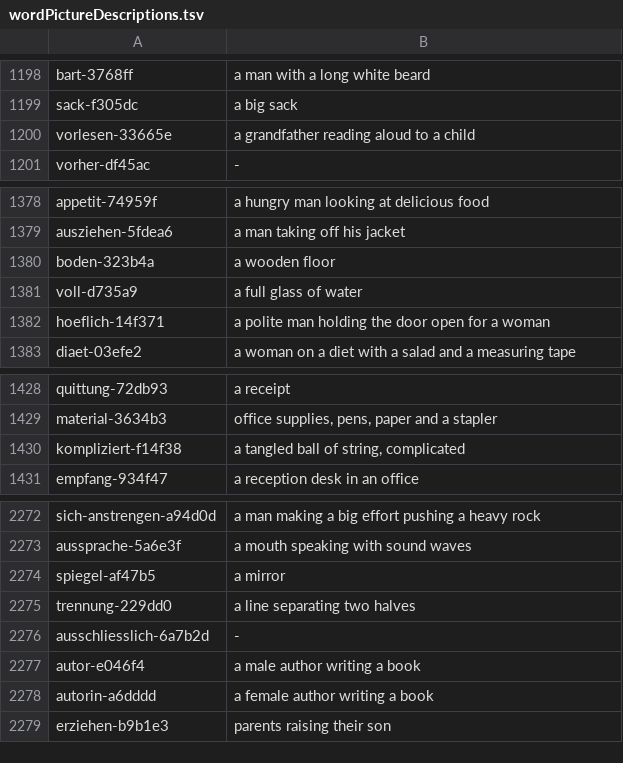
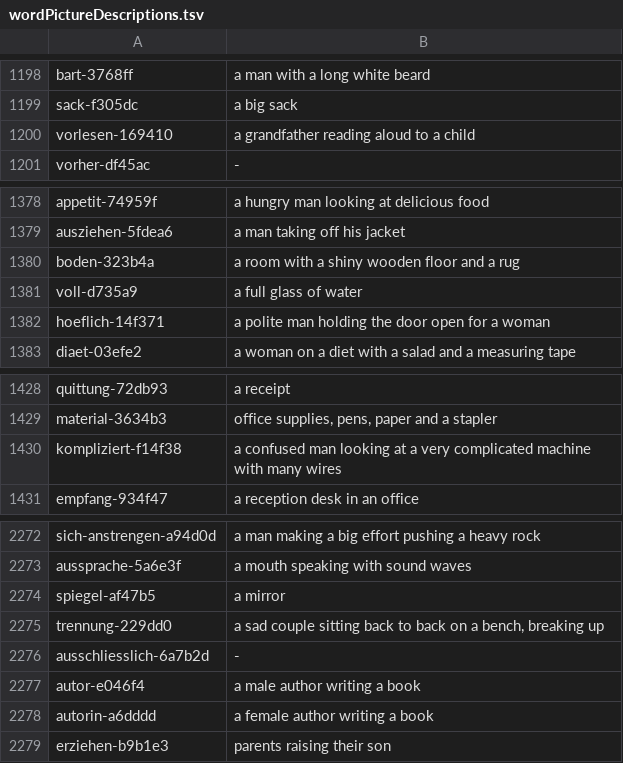
Before and after one commit to christianwin22/Schritte-Test-2, a TSV file: scripts/data/wordPictureDescriptions.tsv, drawn as a sheet; only a part is shown, gaps mark what is left out; the diff covers the shown part only.

```diff
--- a/scripts/data/wordPictureDescriptions.tsv
+++ b/scripts/data/wordPictureDescriptions.tsv
@@ -1199,3 +1199,3 @@ bart-3768ff	a man with a long white beard
 sack-f305dc	a big sack
-vorlesen-33665e	a grandfather reading aloud to a child
+vorlesen-169410	a grandfather reading aloud to a child
 vorher-df45ac	-
@@ -1379,3 +1379,3 @@ appetit-74959f	a hungry man looking at delicious food
 ausziehen-5fdea6	a man taking off his jacket
-boden-323b4a	a wooden floor
+boden-323b4a	a room with a shiny wooden floor and a rug
 voll-d735a9	a full glass of water
@@ -1429,3 +1429,3 @@ quittung-72db93	a receipt
 material-3634b3	office supplies, pens, paper and a stapler
-kompliziert-f14f38	a tangled ball of string, complicated
+kompliziert-f14f38	a confused man looking at a very complicated machine with many wires
 empfang-934f47	a reception desk in an office
@@ -2274,3 +2274,3 @@ aussprache-5a6e3f	a mouth speaking with sound waves
 spiegel-af47b5	a mirror
-trennung-229dd0	a line separating two halves
+trennung-229dd0	a sad couple sitting back to back on a bench, breaking up
 ausschliesslich-6a7b2d	-
```
Also changed, not shown: 10 edited cells elsewhere in this file, scripts/data/wordPicturePrompts.tsv, scripts/data/wordPicturesMade.tsv, 17 other files.
